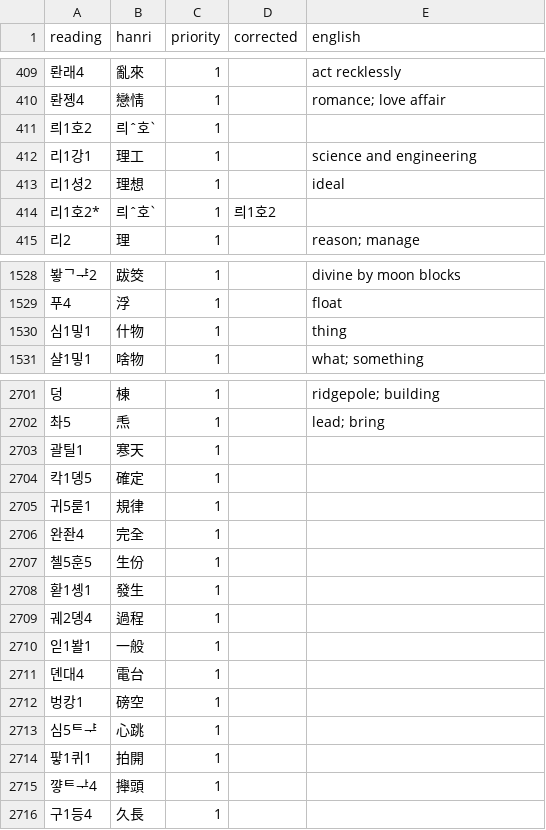
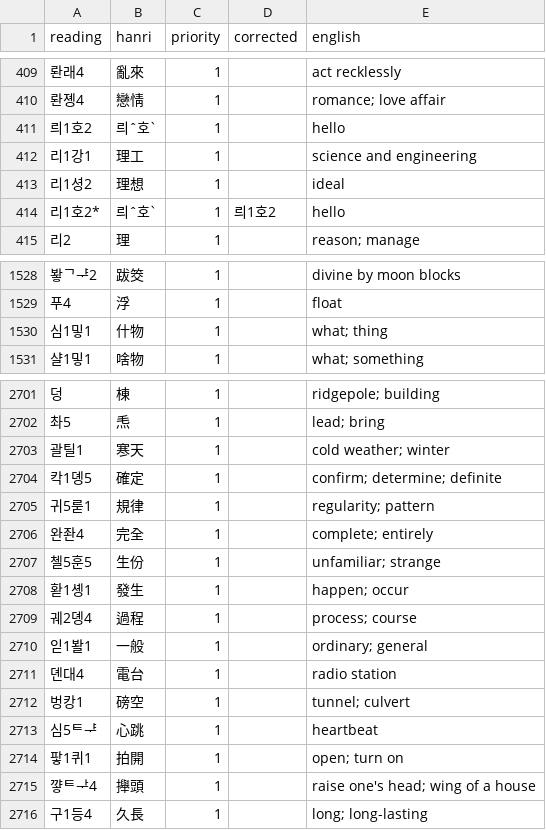
Before and after one commit to thehokkienlang/thehokkienlang.github.io, a TSV file: data/hokkien_hanri_dict.tsv, drawn as a sheet; only a part is shown, gaps mark what is left out.

Commit message:
Fill remaining English dictionary glosses

```diff
--- a/data/hokkien_hanri_dict.tsv
+++ b/data/hokkien_hanri_dict.tsv
@@ -410,6 +410,6 @@ reading	hanri	priority	corrected	english
 롼졩4	戀情	1		romance; love affair
-릐1호2	릐ˆ호ˋ	1		
+릐1호2	릐ˆ호ˋ	1		hello
 리1강1	理工	1		science and engineering
 리1셩2	理想	1		ideal
-리1호2*	릐ˆ호ˋ	1	릐1호2	
+리1호2*	릐ˆ호ˋ	1	릐1호2	hello
 리2	理	1		reason; manage
@@ -1529,3 +1529,3 @@ reading	hanri	priority	corrected	english
 푸4	浮	1		float
-심1밓1	什物	1		thing
+심1밓1	什物	1		what; thing
 샬1밓1	啥物	1		what; something
@@ -2702,15 +2702,15 @@ reading	hanri	priority	corrected	english
 촤5	𤆬	1		lead; bring
-괄틸1	寒天	1		
-칵1뎽5	確定	1		
-귀5룯1	規律	1		
-완좐4	完全	1		
-첼5훈5	生份	1		
-홛1솅1	發生	1		
-궤2뎽4	過程	1		
-읻1봘1	一般	1		
-뎬대4	電台	1		
-벙캉1	磅空	1		
-심5ᄐᆤ	心跳	1		
-팧1퀴1	拍開	1		
-꺟ᄐᅷ4	攑頭	1		
-구1등4	久長	1		
+괄틸1	寒天	1		cold weather; winter
+칵1뎽5	確定	1		confirm; determine; definite
+귀5룯1	規律	1		regularity; pattern
+완좐4	完全	1		complete; entirely
+첼5훈5	生份	1		unfamiliar; strange
+홛1솅1	發生	1		happen; occur
+궤2뎽4	過程	1		process; course
+읻1봘1	一般	1		ordinary; general
+뎬대4	電台	1		radio station
+벙캉1	磅空	1		tunnel; culvert
+심5ᄐᆤ	心跳	1		heartbeat
+팧1퀴1	拍開	1		open; turn on
+꺟ᄐᅷ4	攑頭	1		raise one's head; wing of a house
+구1등4	久長	1		long; long-lasting
```
